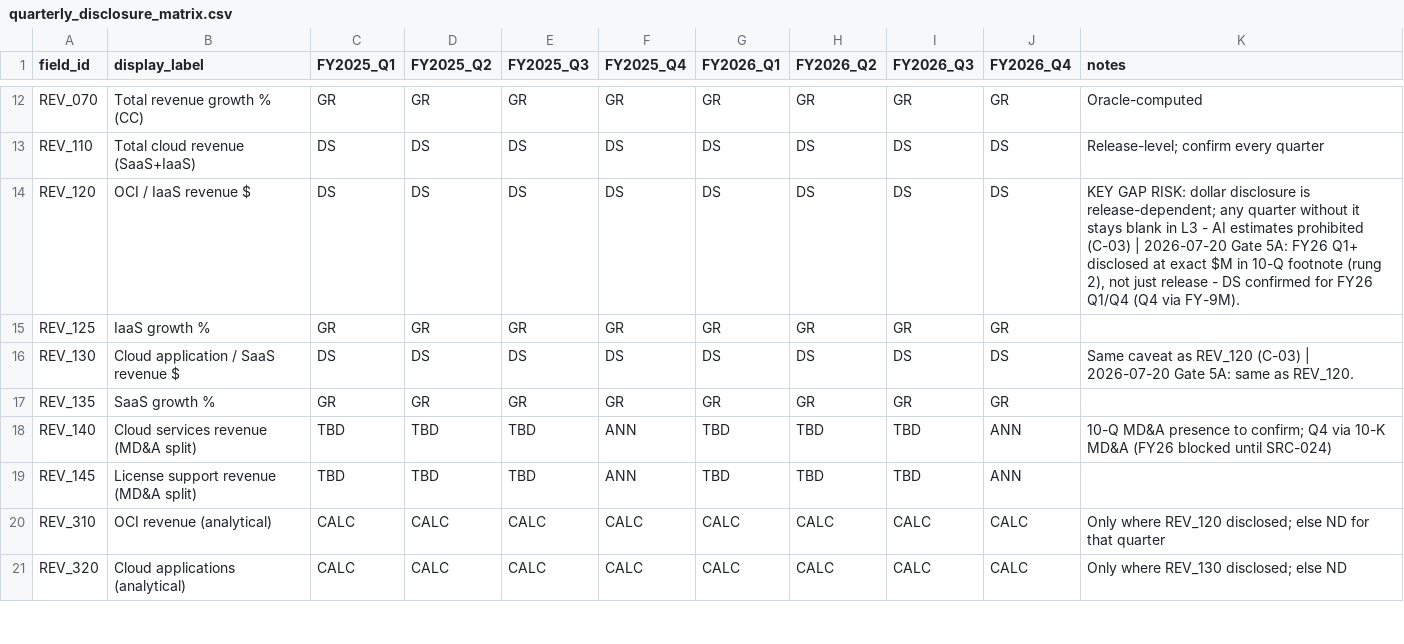
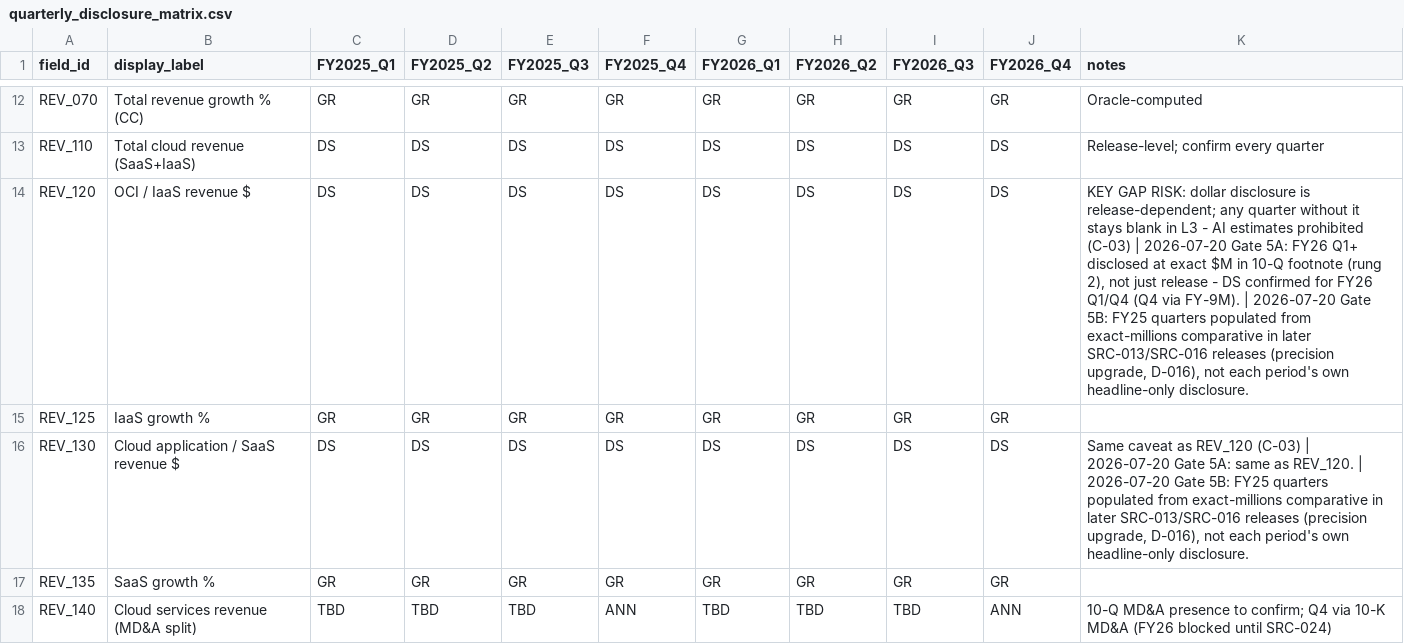
Before and after one commit to DrakeKrommenhoek/orcl-to-the-moon, a CSV file: 10_Working_Data/architecture/quarterly_disclosure_matrix.csv, drawn as a sheet; only a part is shown, gaps mark what is left out; the shorter side is filled out with more unchanged rows.

```diff
--- a/10_Working_Data/architecture/quarterly_disclosure_matrix.csv
+++ b/10_Working_Data/architecture/quarterly_disclosure_matrix.csv
@@ -13,5 +13,5 @@ REV_070,Total revenue growth % (CC),GR,GR,GR,GR,GR,GR,GR,GR,Oracle-computed
 REV_110,Total cloud revenue (SaaS+IaaS),DS,DS,DS,DS,DS,DS,DS,DS,Release-level; confirm every quarter
-REV_120,OCI / IaaS revenue $,DS,DS,DS,DS,DS,DS,DS,DS,"KEY GAP RISK: dollar disclosure is release-dependent; any quarter without it stays blank in L3 - AI estimates prohibited (C-03) | 2026-07-20 Gate 5A: FY26 Q1+ disclosed at exact $M in 10-Q footnote (rung 2), not just release - DS confirmed for FY26 Q1/Q4 (Q4 via FY-9M)."
+REV_120,OCI / IaaS revenue $,DS,DS,DS,DS,DS,DS,DS,DS,"KEY GAP RISK: dollar disclosure is release-dependent; any quarter without it stays blank in L3 - AI estimates prohibited (C-03) | 2026-07-20 Gate 5A: FY26 Q1+ disclosed at exact $M in 10-Q footnote (rung 2), not just release - DS confirmed for FY26 Q1/Q4 (Q4 via FY-9M). | 2026-07-20 Gate 5B: FY25 quarters populated from exact-millions comparative in later SRC-013/SRC-016 releases (precision upgrade, D-016), not each period's own headline-only disclosure."
 REV_125,IaaS growth %,GR,GR,GR,GR,GR,GR,GR,GR,
-REV_130,Cloud application / SaaS revenue $,DS,DS,DS,DS,DS,DS,DS,DS,Same caveat as REV_120 (C-03) | 2026-07-20 Gate 5A: same as REV_120.
+REV_130,Cloud application / SaaS revenue $,DS,DS,DS,DS,DS,DS,DS,DS,"Same caveat as REV_120 (C-03) | 2026-07-20 Gate 5A: same as REV_120. | 2026-07-20 Gate 5B: FY25 quarters populated from exact-millions comparative in later SRC-013/SRC-016 releases (precision upgrade, D-016), not each period's own headline-only disclosure."
 REV_135,SaaS growth %,GR,GR,GR,GR,GR,GR,GR,GR,
```
Also changed, not shown: 10_Working_Data/architecture/orcl_data_dictionary.csv, 11 other files.
